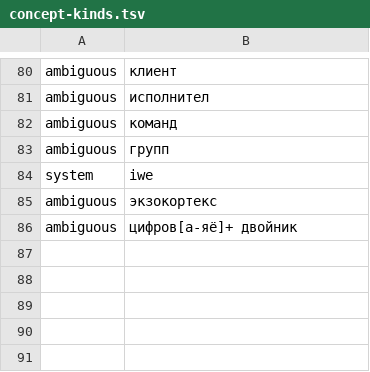
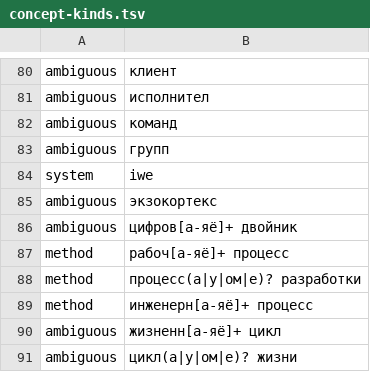
Before and after one commit to TserenTserenov/iwe-server-config, a TSV file: server-extensions/claude-hooks/lib/concept-kinds.tsv, drawn as a sheet; only a part is shown, gaps mark what is left out; the diff names each change by its address in the sheet, - before the commit and + after, or states it on an @@ line.

Commit message:
sync: auto extensions (7 файлов) [sync-extensions-auto]

```diff
--- a/server-extensions/claude-hooks/lib/concept-kinds.tsv
+++ b/server-extensions/claude-hooks/lib/concept-kinds.tsv
+row 87: method | рабоч[а-яё]+ процесс
+row 88: method | процесс(а|у|ом|е)? разработки
+row 89: method | инженерн[а-яё]+ процесс
+row 90: ambiguous | жизненн[а-яё]+ цикл
+row 91: ambiguous | цикл(а|у|ом|е)? жизни
```
Also changed, not shown: 6 other files.
